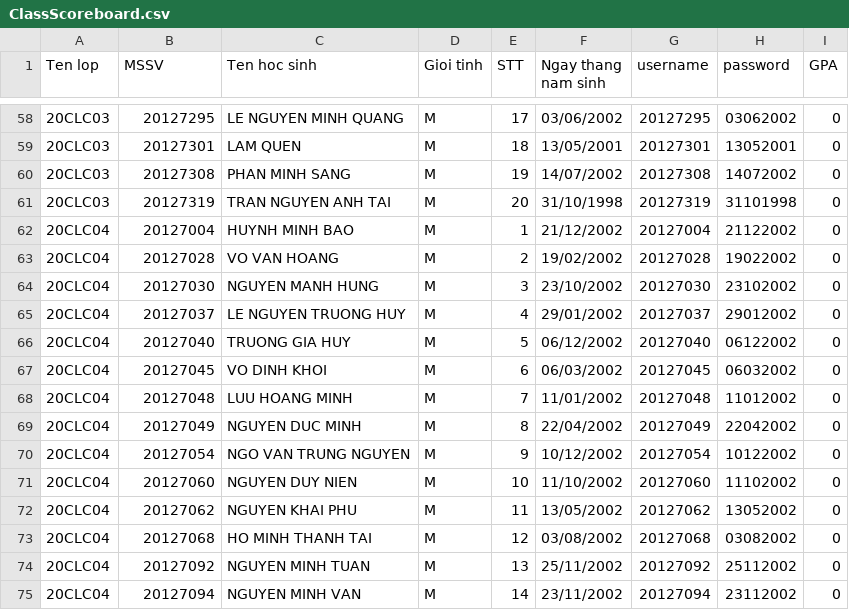
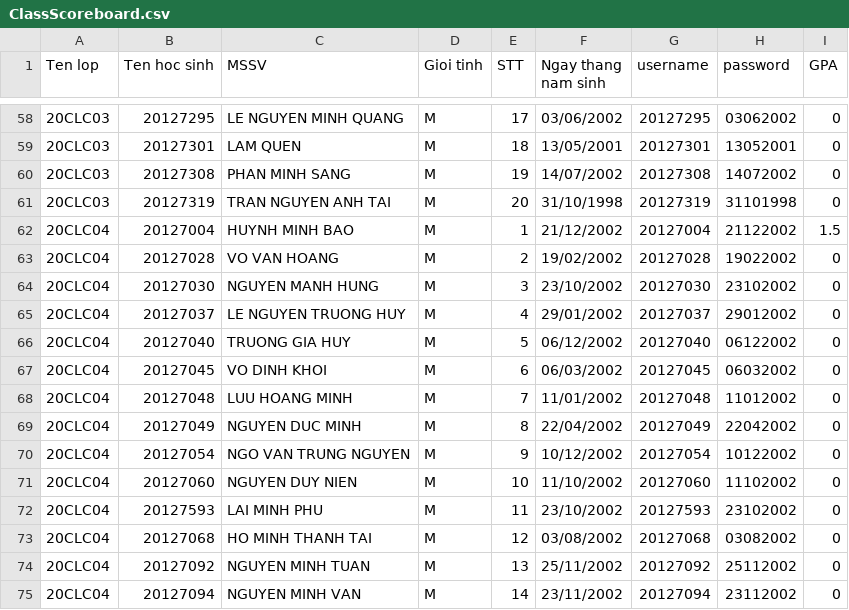
Before and after one commit to bebaoboy/hcmus_20clc04_ktlt2021_group3, a CSV file: DOANCUOIKY_KTLT_2021/PROJECT/ClassScoreboard.csv, drawn as a sheet; only a part is shown, gaps mark what is left out; the diff names each change by its address in the sheet, - before the commit and + after, or states it on an @@ line.

Commit message:
scoreboard
....

```diff
--- a/DOANCUOIKY_KTLT_2021/PROJECT/ClassScoreboard.csv
+++ b/DOANCUOIKY_KTLT_2021/PROJECT/ClassScoreboard.csv
-B1: MSSV
+B1: Ten hoc sinh
-C1: Ten hoc sinh
+C1: MSSV
-I62 (GPA): 0
+I62 (GPA): 1.5
-B72 (Ten hoc sinh): 20127062
+B72 (Ten hoc sinh): 20127593
-C72 (MSSV): NGUYEN KHAI PHU
+C72 (MSSV): LAI MINH PHU
-F72 (Ngay thang nam sinh): 13/05/2002
+F72 (Ngay thang nam sinh): 23/10/2002
-G72 (username): 20127062
+G72 (username): 20127593
-H72 (password): 13052002
+H72 (password): 23102002
```
Also changed, not shown: 4 other files.
